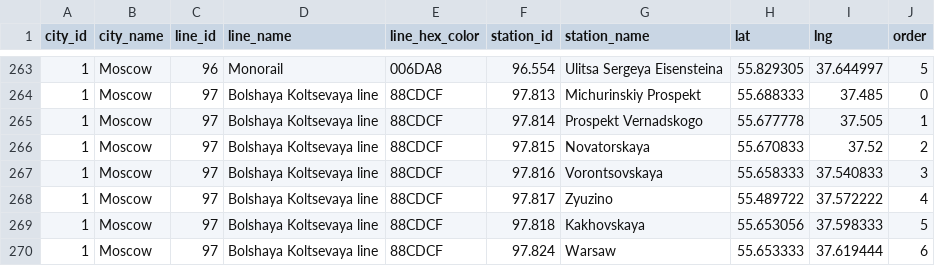
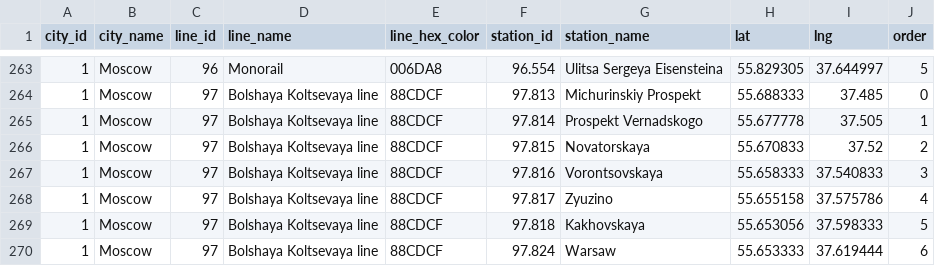
Before and after one commit to nalgeon/metro, a CSV file: data/metro.en.csv, drawn as a sheet; only a part is shown, gaps mark what is left out.

```diff
--- a/data/metro.en.csv
+++ b/data/metro.en.csv
@@ -267,3 +267,3 @@ city_id,city_name,line_id,line_name,line_hex_color,station_id,station_name,lat,l
 1,Moscow,97,"Bolshaya Koltsevaya line",88CDCF,97.816,Vorontsovskaya,55.658333,37.540833,3
-1,Moscow,97,"Bolshaya Koltsevaya line",88CDCF,97.817,Zyuzino,55.489722,37.572222,4
+1,Moscow,97,"Bolshaya Koltsevaya line",88CDCF,97.817,Zyuzino,55.655158,37.575786,4
 1,Moscow,97,"Bolshaya Koltsevaya line",88CDCF,97.818,Kakhovskaya,55.653056,37.598333,5
```
Also changed, not shown: data/metro.ru.csv, data/station.en.csv, 5 other files.
